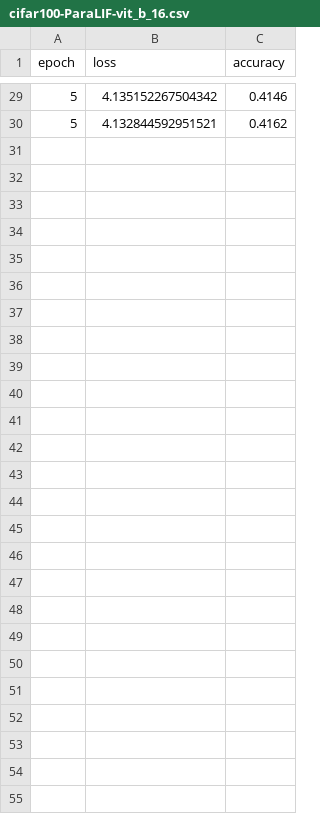
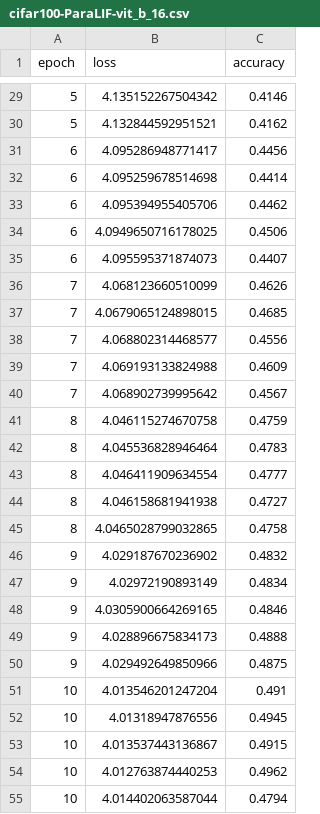
Before and after one commit to suessflorian/paralif-by-transfer, a CSV file: results/train/cifar100-ParaLIF-vit_b_16.csv, drawn as a sheet; only a part is shown, gaps mark what is left out.

Commit message:
ViT on ParaLIF @ 10, square attacks on others

```diff
--- a/results/train/cifar100-ParaLIF-vit_b_16.csv
+++ b/results/train/cifar100-ParaLIF-vit_b_16.csv
@@ -30 +30,26 @@ epoch,loss,accuracy
 5,4.132844592951521,0.4162
+6,4.095286948771417,0.4456
+6,4.095259678514698,0.4414
+6,4.095394955405706,0.4462
+6,4.0949650716178025,0.4506
+6,4.095595371874073,0.4407
+7,4.068123660510099,0.4626
+7,4.0679065124898015,0.4685
+7,4.068802314468577,0.4556
+7,4.069193133824988,0.4609
+7,4.068902739995642,0.4567
+8,4.046115274670758,0.4759
+8,4.045536828946464,0.4783
+8,4.046411909634554,0.4777
+8,4.046158681941938,0.4727
+8,4.0465028799032865,0.4758
+9,4.029187670236902,0.4832
+9,4.02972190893149,0.4834
+9,4.0305900664269165,0.4846
+9,4.028896675834173,0.4888
+9,4.029492649850966,0.4875
+10,4.013546201247204,0.491
+10,4.01318947876556,0.4945
+10,4.013537443136867,0.4915
+10,4.012763874440253,0.4962
+10,4.014402063587044,0.4794
```
Also changed, not shown: 7 other files.
